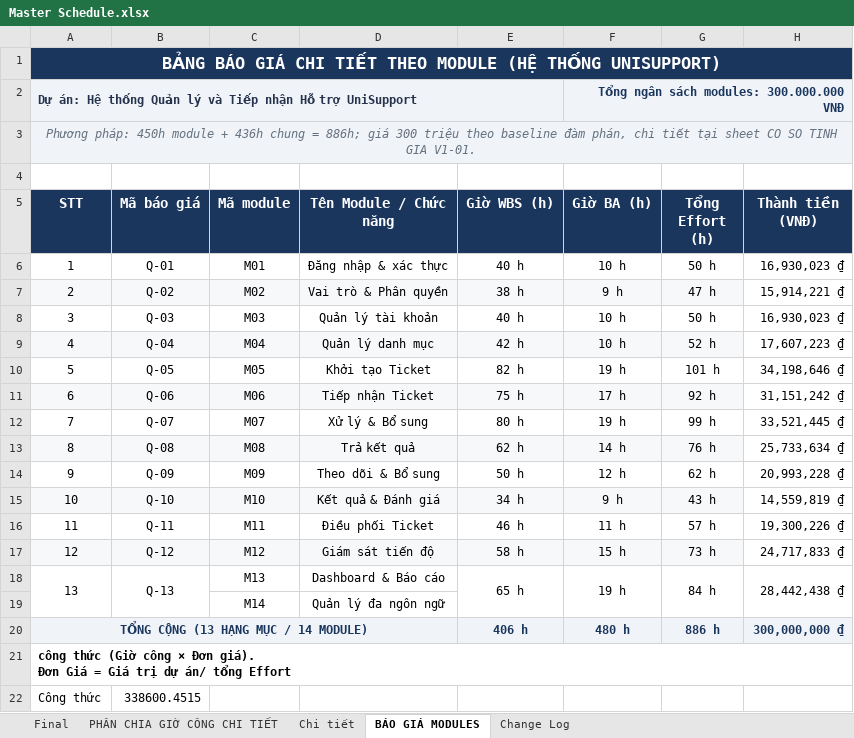
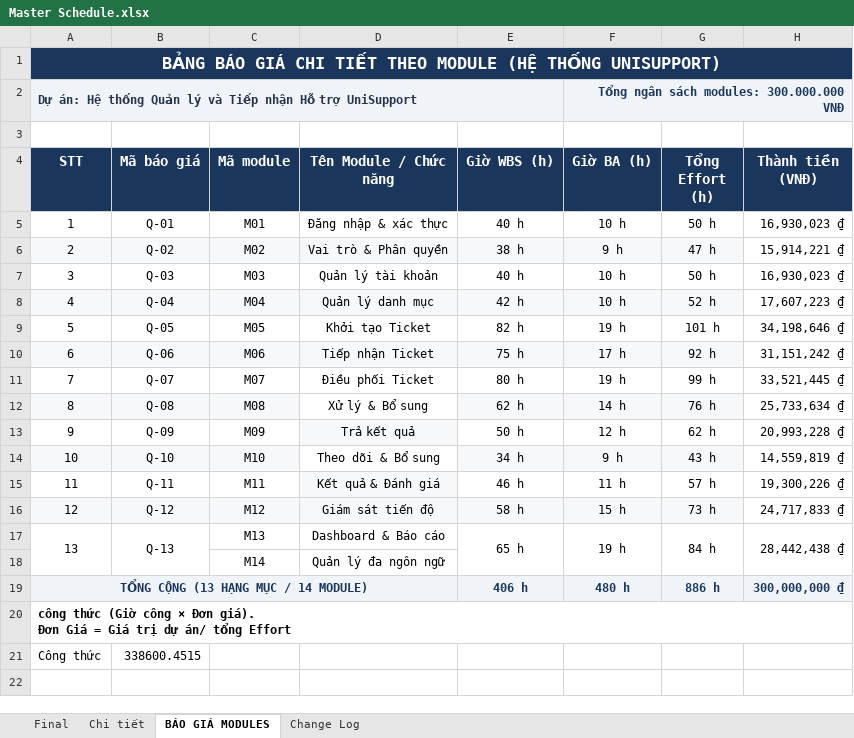
Before and after one commit to UniSupport-Team/UniSupport, an Excel workbook: docs/08-project/Master Schedule.xlsx, sheet BÁO GIÁ MODULES, drawn as a sheet; values as stored, in another font and other column widths than the file's, no borders; charts and pictures not drawn; removed rows and columns are numbered as before the commit, all else as after; the diff names each change by its address in the sheet, - before the commit and + after, or states it on an @@ line.

```diff
--- a/docs/08-project/Master Schedule.xlsx (sheet BÁO GIÁ MODULES)
+++ b/docs/08-project/Master Schedule.xlsx (sheet BÁO GIÁ MODULES)
-sheet tab: PHÂN CHIA GIỜ CÔNG CHI TIẾT
-row 3: Phương pháp: 450h module + 436h chung = 886h; giá 300 triệu theo baseline đàm phán, chi tiết tại sheet CO SO TINH GIA V1-01.
-D11 (Tên Module / Chức năng): Xử lý & Bổ sung
+D11 (Tên Module / Chức năng): Điều phối Ticket
-D12 (Tên Module / Chức năng): Trả kết quả
+D12 (Tên Module / Chức năng): Xử lý & Bổ sung
-D12 fill: #F6F8FA
+D12 fill: none
-D13 (Tên Module / Chức năng): Theo dõi & Bổ sung
+D13 (Tên Module / Chức năng): Trả kết quả
-D13 fill: none
+D13 fill: #F6F8FA
-D14 (Tên Module / Chức năng): Kết quả & Đánh giá
+D14 (Tên Module / Chức năng): Theo dõi & Bổ sung
-D14 fill: #F6F8FA
+D14 fill: none
-D15 (Tên Module / Chức năng): Điều phối Ticket
+D15 (Tên Module / Chức năng): Kết quả & Đánh giá
-D15 fill: none
+D15 fill: #F6F8FA
```
Also changed, not shown: sheet Final, sheet Change Log, formulas that keep their value, charts or pictures.
